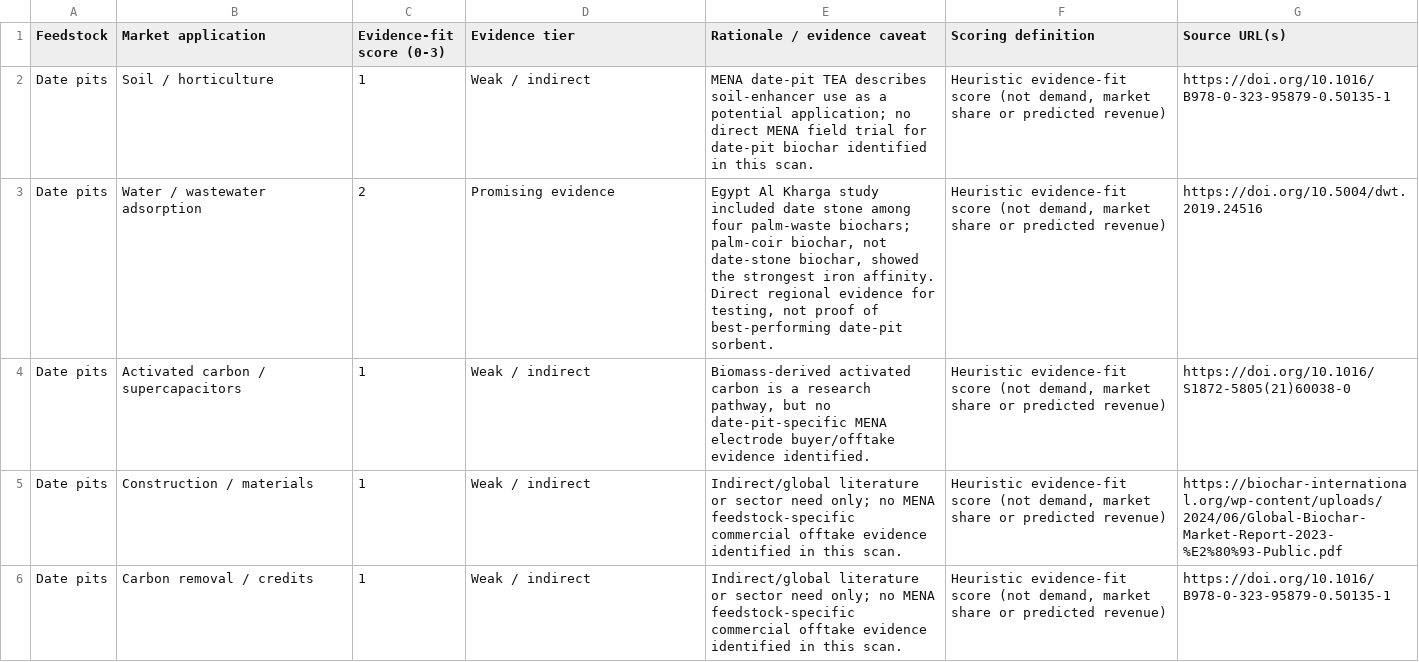
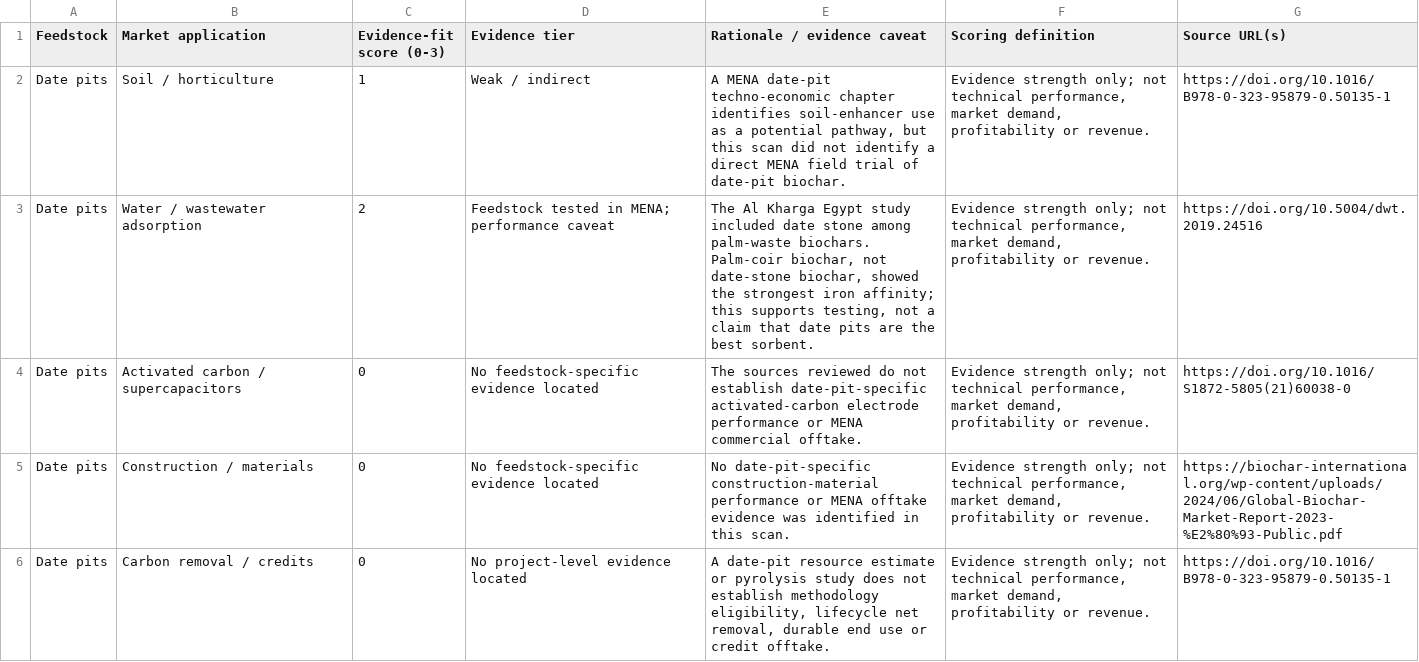
Before and after one commit to NagyRizk/mena-biochar-optimisation-platform, a CSV file: references/mena_feedstock_market_heatmap.csv, drawn as a sheet; only a part is shown; the diff covers the shown part only.

```diff
--- a/references/mena_feedstock_market_heatmap.csv
+++ b/references/mena_feedstock_market_heatmap.csv
@@ -1,6 +1,6 @@
 Feedstock,Market application,Evidence-fit score (0-3),Evidence tier,Rationale / evidence caveat,Scoring definition,Source URL(s)
-Date pits,Soil / horticulture,1,Weak / indirect,MENA date-pit TEA describes soil-enhancer use as a potential application; no direct MENA field trial for date-pit biochar identified in this scan.,"Heuristic evidence-fit score (not demand, market share or predicted revenue)",https://doi.org/10.1016/B978-0-323-95879-0.50135-1
-Date pits,Water / wastewater adsorption,2,Promising evidence,"Egypt Al Kharga study included date stone among four palm-waste biochars; palm-coir biochar, not date-stone biochar, showed the strongest iron affinity. Direct regional evidence for testing, not proof of best-performing date-pit sorbent.","Heuristic evidence-fit score (not demand, market share or predicted revenue)",https://doi.org/10.5004/dwt.2019.24516
-Date pits,Activated carbon / supercapacitors,1,Weak / indirect,"Biomass-derived activated carbon is a research pathway, but no date-pit-specific MENA electrode buyer/offtake evidence identified.","Heuristic evidence-fit score (not demand, market share or predicted revenue)",https://doi.org/10.1016/S1872-5805(21)60038-0
-Date pits,Construction / materials,1,Weak / indirect,Indirect/global literature or sector need only; no MENA feedstock-specific commercial offtake evidence identified in this scan.,"Heuristic evidence-fit score (not demand, market share or predicted revenue)",https://biochar-international.org/wp-content/uploads/2024/06/Global-Biochar-Market-Report-2023-%E2%80%93-Public.pdf
-Date pits,Carbon removal / credits,1,Weak / indirect,Indirect/global literature or sector need only; no MENA feedstock-specific commercial offtake evidence identified in this scan.,"Heuristic evidence-fit score (not demand, market share or predicted revenue)",https://doi.org/10.1016/B978-0-323-95879-0.50135-1
+Date pits,Soil / horticulture,1,Weak / indirect,"A MENA date-pit techno-economic chapter identifies soil-enhancer use as a potential pathway, but this scan did not identify a direct MENA field trial of date-pit biochar.","Evidence strength only; not technical performance, market demand, profitability or revenue.",https://doi.org/10.1016/B978-0-323-95879-0.50135-1
+Date pits,Water / wastewater adsorption,2,Feedstock tested in MENA; performance caveat,"The Al Kharga Egypt study included date stone among palm-waste biochars. Palm-coir biochar, not date-stone biochar, showed the strongest iron affinity; this supports testing, not a claim that date pits are the best sorbent.","Evidence strength only; not technical performance, market demand, profitability or revenue.",https://doi.org/10.5004/dwt.2019.24516
+Date pits,Activated carbon / supercapacitors,0,No feedstock-specific evidence located,The sources reviewed do not establish date-pit-specific activated-carbon electrode performance or MENA commercial offtake.,"Evidence strength only; not technical performance, market demand, profitability or revenue.",https://doi.org/10.1016/S1872-5805(21)60038-0
+Date pits,Construction / materials,0,No feedstock-specific evidence located,No date-pit-specific construction-material performance or MENA offtake evidence was identified in this scan.,"Evidence strength only; not technical performance, market demand, profitability or revenue.",https://biochar-international.org/wp-content/uploads/2024/06/Global-Biochar-Market-Report-2023-%E2%80%93-Public.pdf
+Date pits,Carbon removal / credits,0,No project-level evidence located,"A date-pit resource estimate or pyrolysis study does not establish methodology eligibility, lifecycle net removal, durable end use or credit offtake.","Evidence strength only; not technical performance, market demand, profitability or revenue.",https://doi.org/10.1016/B978-0-323-95879-0.50135-1
```
Also changed, not shown: 119 edited cells elsewhere in this file, 10 other files.
